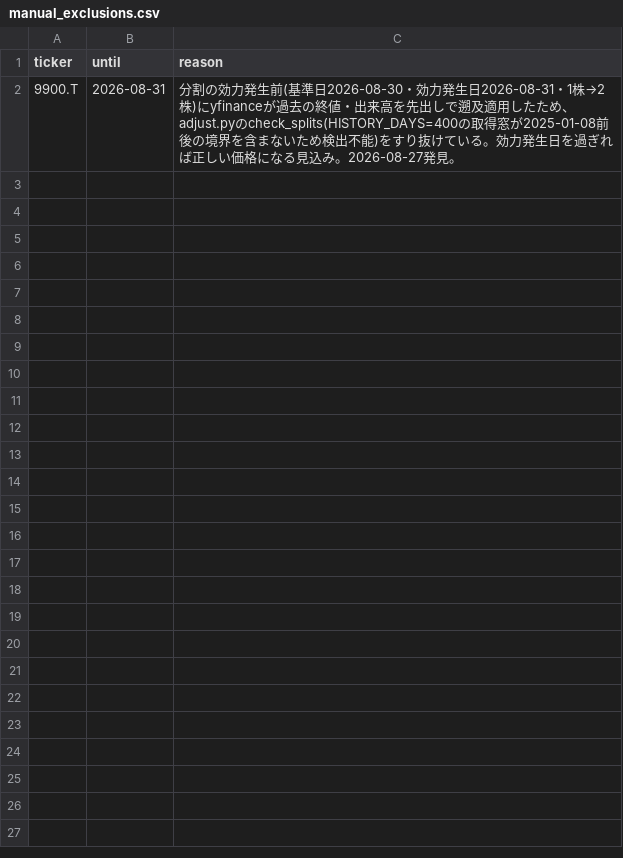
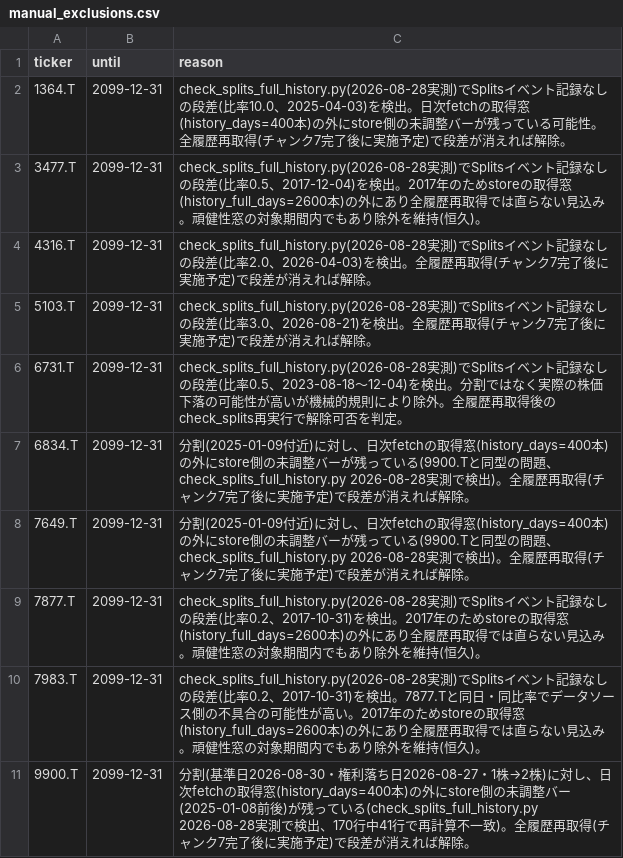
Before and after one commit to kgikgken/stockbotTOM, a CSV file: data/reference/manual_exclusions.csv, drawn as a sheet.

```diff
--- a/data/reference/manual_exclusions.csv
+++ b/data/reference/manual_exclusions.csv
@@ -1,2 +1,11 @@
 ticker,until,reason
-9900.T,2026-08-31,"分割の効力発生前(基準日2026-08-30・効力発生日2026-08-31・1株→2株)にyfinanceが過去の終値・出来高を先出しで遡及適用したため、adjust.pyのcheck_splits(HISTORY_DAYS=400の取得窓が2025-01-08前後の境界を含まないため検出不能)をすり抜けている。効力発生日を過ぎれば正しい価格になる見込み。2026-08-27発見。"
+1364.T,2099-12-31,"check_splits_full_history.py(2026-08-28実測)でSplitsイベント記録なしの段差(比率10.0、2025-04-03)を検出。日次fetchの取得窓(history_days=400本)の外にstore側の未調整バーが残っている可能性。全履歴再取得(チャンク7完了後に実施予定)で段差が消えれば解除。"
+3477.T,2099-12-31,"check_splits_full_history.py(2026-08-28実測)でSplitsイベント記録なしの段差(比率0.5、2017-12-04)を検出。2017年のためstoreの取得窓(history_full_days=2600本)の外にあり全履歴再取得では直らない見込み。頑健性窓の対象期間内でもあり除外を維持(恒久)。"
+4316.T,2099-12-31,"check_splits_full_history.py(2026-08-28実測)でSplitsイベント記録なしの段差(比率2.0、2026-04-03)を検出。全履歴再取得(チャンク7完了後に実施予定)で段差が消えれば解除。"
+5103.T,2099-12-31,"check_splits_full_history.py(2026-08-28実測)でSplitsイベント記録なしの段差(比率3.0、2026-08-21)を検出。全履歴再取得(チャンク7完了後に実施予定)で段差が消えれば解除。"
+6731.T,2099-12-31,"check_splits_full_history.py(2026-08-28実測)でSplitsイベント記録なしの段差(比率0.5、2023-08-18〜12-04)を検出。分割ではなく実際の株価下落の可能性が高いが機械的規則により除外。全履歴再取得後のcheck_splits再実行で解除可否を判定。"
+6834.T,2099-12-31,"分割(2025-01-09付近)に対し、日次fetchの取得窓(history_days=400本)の外にstore側の未調整バーが残っている(9900.Tと同型の問題、check_splits_full_history.py 2026-08-28実測で検出)。全履歴再取得(チャンク7完了後に実施予定)で段差が消えれば解除。"
+7649.T,2099-12-31,"分割(2025-01-09付近)に対し、日次fetchの取得窓(history_days=400本)の外にstore側の未調整バーが残っている(9900.Tと同型の問題、check_splits_full_history.py 2026-08-28実測で検出)。全履歴再取得(チャンク7完了後に実施予定)で段差が消えれば解除。"
+7877.T,2099-12-31,"check_splits_full_history.py(2026-08-28実測)でSplitsイベント記録なしの段差(比率0.2、2017-10-31)を検出。2017年のためstoreの取得窓(history_full_days=2600本)の外にあり全履歴再取得では直らない見込み。頑健性窓の対象期間内でもあり除外を維持(恒久)。"
+7983.T,2099-12-31,"check_splits_full_history.py(2026-08-28実測)でSplitsイベント記録なしの段差(比率0.2、2017-10-31)を検出。7877.Tと同日・同比率でデータソース側の不具合の可能性が高い。2017年のためstoreの取得窓(history_full_days=2600本)の外にあり全履歴再取得では直らない見込み。頑健性窓の対象期間内でもあり除外を維持(恒久)。"
+9900.T,2099-12-31,"分割(基準日2026-08-30・権利落ち日2026-08-27・1株→2株)に対し、日次fetchの取得窓(history_days=400本)の外にstore側の未調整バー(2025-01-08前後)が残っている(check_splits_full_history.py 2026-08-28実測で検出、170行中41行で再計算不一致)。全履歴再取得(チャンク7完了後に実施予定)で段差が消えれば解除。"
```
Also changed, not shown: 4 other files.
